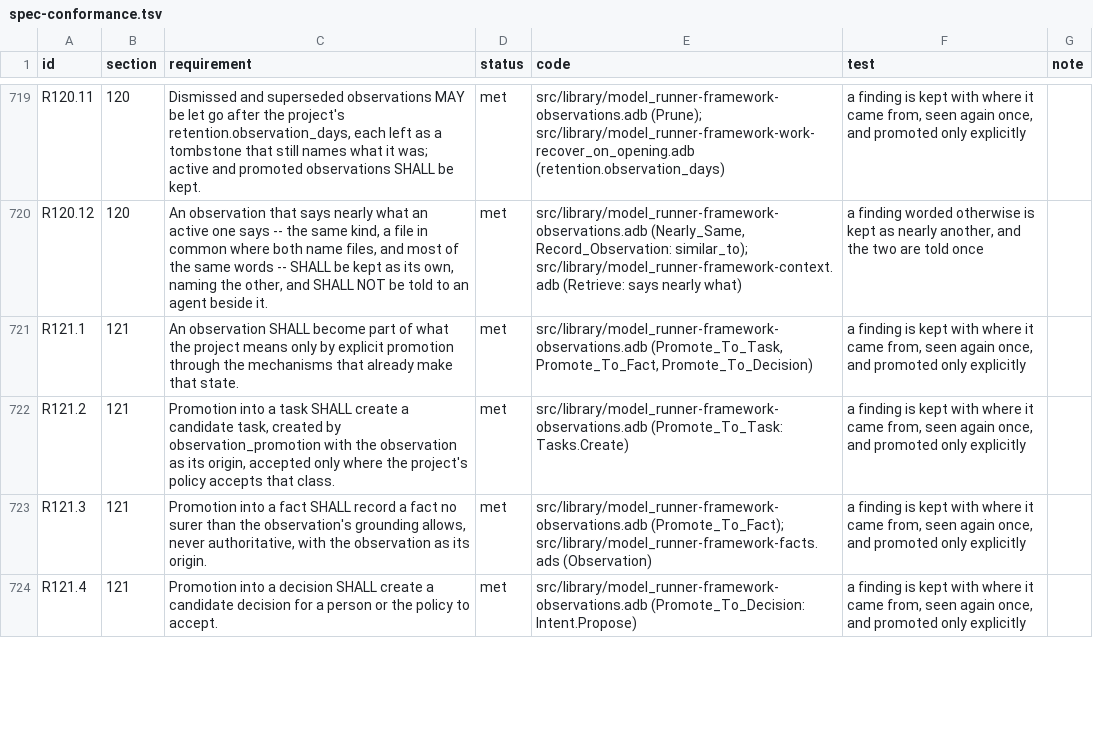
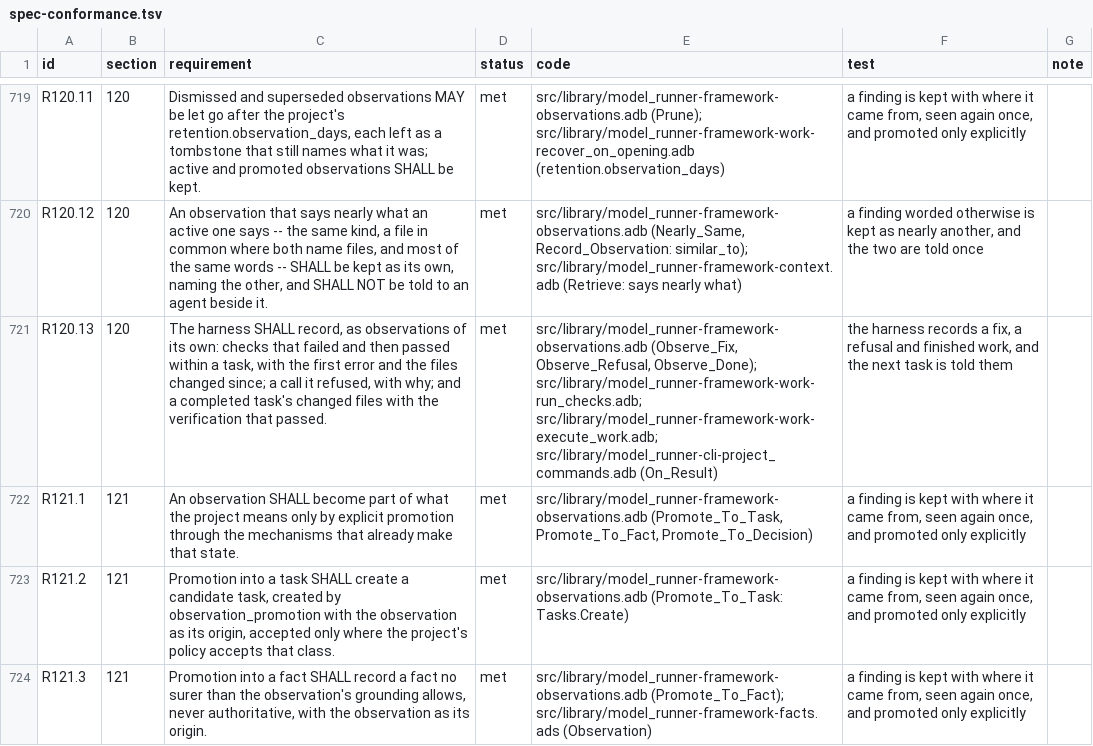
Before and after one commit to bracke/model_runner, a TSV file: docs/spec-conformance.tsv, drawn as a sheet; only a part is shown, gaps mark what is left out; the shorter side is filled out with more unchanged rows; the diff names each change by its address in the sheet, - before the commit and + after, or states it on an @@ line.

```diff
--- a/docs/spec-conformance.tsv
+++ b/docs/spec-conformance.tsv
+row 721: R120.13 | 120 | The harness SHALL record, as observations of its own: checks that failed and then passed within a task, with the first error and the files changed since; a call it refused, with why; and a completed task's changed files with the verification that passed. | met | src/library/model_runner-framework-observations.adb (Observe_Fix, Observe_Refusal, Observe_Done); src/library/model_runner-framework-work-run_checks.adb; src/library/model_runner-framework-work-execute_work.adb; src/library/model_runner-cli-project_commands.adb (On_Result) | the harness records a fix, a refusal and finished work, and the next task is told them
```
Also changed, not shown: 12 other files.
